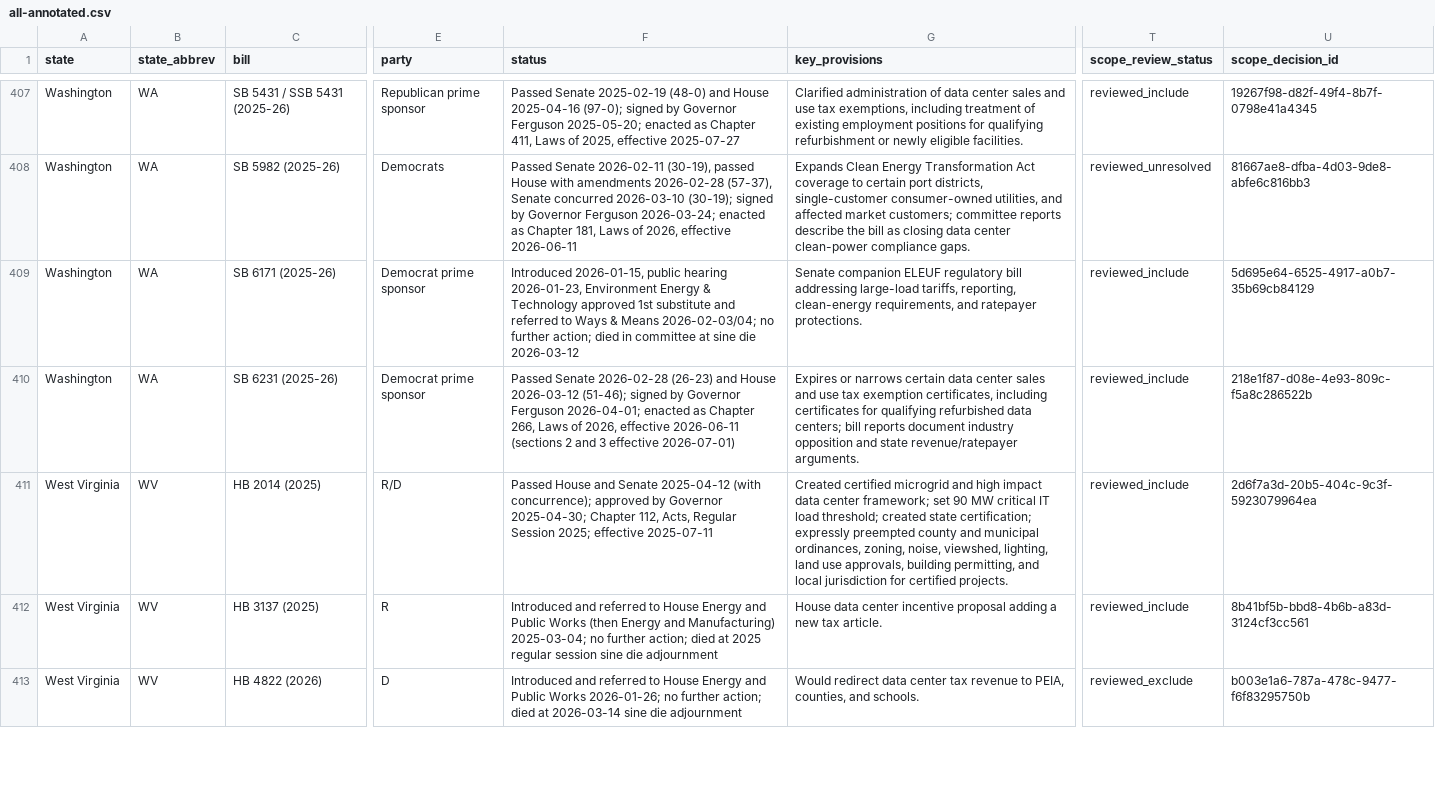
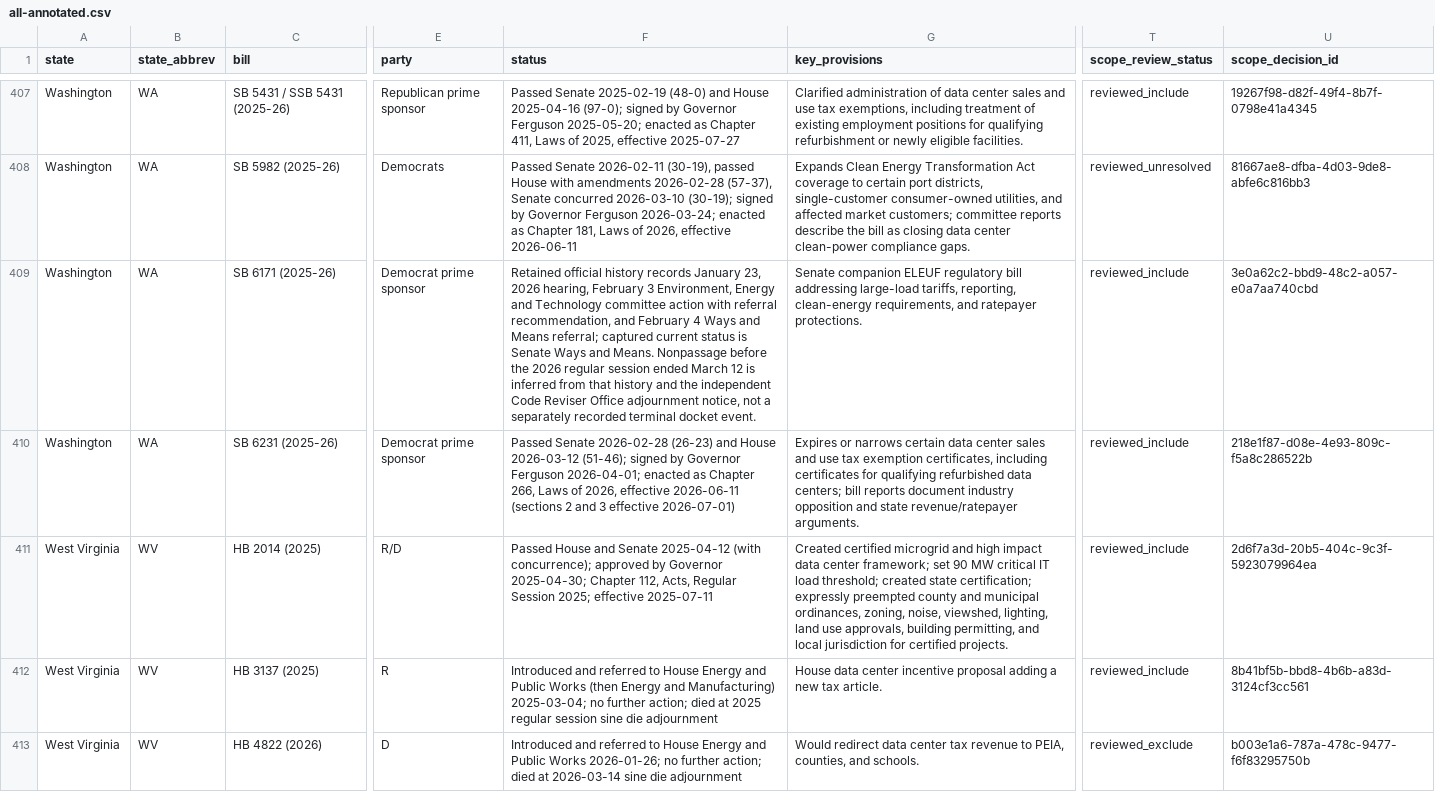
Before and after one commit to mjbommar/moratorium-data-2026, a CSV file: data/policy-scope/all-annotated.csv, drawn as a sheet; only a part is shown, gaps mark what is left out; the diff names each change by its address in the sheet, - before the commit and + after, or states it on an @@ line.

Commit message:
Clear Washington session-source holds and retain Arizona uncertainty

```diff
--- a/data/policy-scope/all-annotated.csv
+++ b/data/policy-scope/all-annotated.csv
-F409 (status): Introduced 2026-01-15, public hearing 2026-01-23, Environment Energy & Technology approved 1st substitute and referred to Ways & Means 2026-02-03/04; no further action; died in committee at sine die 2026-03-12
+F409 (status): Retained official history records January 23, 2026 hearing, February 3 Environment, Energy and Technology committee action with referral recommendation, and February 4 Ways and Means referral; captured current status is Senate Ways and Means. Nonpassage before the 2026 regular session ended March 12 is inferred from that history and the independent Code Reviser Office adjournment notice, not a separately recorded terminal docket event.
-U409 (scope_decision_id): 5d695e64-6525-4917-a0b7-35b69cb84129
+U409 (scope_decision_id): 3e0a62c2-bbd9-48c2-a057-e0a7aa740cbd
```
Also changed, not shown: data/policy-scope/not-explicitly-excluded-candidates.csv, data/policy-scope/reviewed-included.csv, 24 other files.
